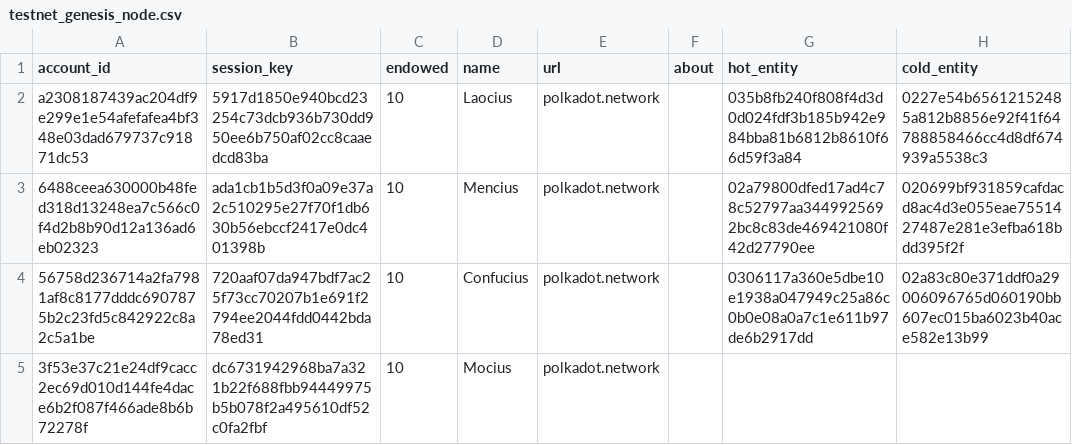
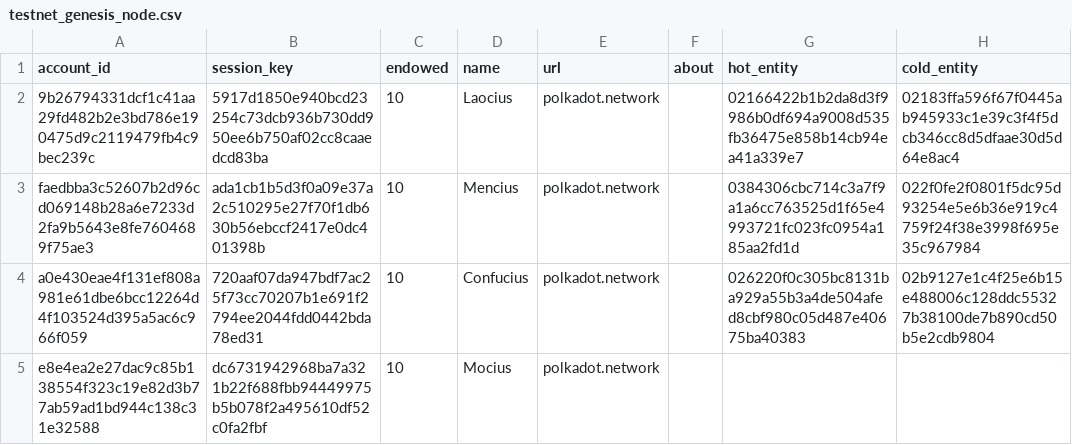
Before and after one commit to chainx-org/ChainX, a CSV file: cli/src/testnet_genesis_node.csv, drawn as a sheet.

Commit message:
Testnet taoism fix (#849)
* mainnet config

* new testnet config

* Update btc-header, btc-cold-hot-address, team-account, council-account

* fix genesis for `XAssetsProcess`

```diff
--- a/cli/src/testnet_genesis_node.csv
+++ b/cli/src/testnet_genesis_node.csv
@@ -1,5 +1,5 @@
 account_id,session_key,endowed,name,url,about,hot_entity,cold_entity
-a2308187439ac204df9e299e1e54afefafea4bf348e03dad679737c91871dc53,5917d1850e940bcd23254c73dcb936b730dd950ee6b750af02cc8caaedcd83ba,10,Laocius,polkadot.network,,035b8fb240f808f4d3d0d024fdf3b185b942e984bba81b6812b8610f66d59f3a84,0227e54b65612152485a812b8856e92f41f64788858466cc4d8df674939a5538c3
-6488ceea630000b48fed318d13248ea7c566c0f4d2b8b90d12a136ad6eb02323,ada1cb1b5d3f0a09e37a2c510295e27f70f1db630b56ebccf2417e0dc401398b,10,Mencius,polkadot.network,,02a79800dfed17ad4c78c52797aa3449925692bc8c83de469421080f42d27790ee,020699bf931859cafdacd8ac4d3e055eae7551427487e281e3efba618bdd395f2f
-56758d236714a2fa7981af8c8177dddc6907875b2c23fd5c842922c8a2c5a1be,720aaf07da947bdf7ac25f73cc70207b1e691f2794ee2044fdd0442bda78ed31,10,Confucius,polkadot.network,,0306117a360e5dbe10e1938a047949c25a86c0b0e08a0a7c1e611b97de6b2917dd,02a83c80e371ddf0a29006096765d060190bb607ec015ba6023b40ace582e13b99
-3f53e37c21e24df9cacc2ec69d010d144fe4dace6b2f087f466ade8b6b72278f,dc6731942968ba7a321b22f688fbb94449975b5b078f2a495610df52c0fa2fbf,10,Mocius,polkadot.network,,,
+9b26794331dcf1c41aa29fd482b2e3bd786e190475d9c2119479fb4c9bec239c,5917d1850e940bcd23254c73dcb936b730dd950ee6b750af02cc8caaedcd83ba,10,Laocius,polkadot.network,,02166422b1b2da8d3f9986b0df694a9008d535fb36475e858b14cb94ea41a339e7,02183ffa596f67f0445ab945933c1e39c3f4f5dcb346cc8d5dfaae30d5d64e8ac4
+faedbba3c52607b2d96cd069148b28a6e7233d2fa9b5643e8fe7604689f75ae3,ada1cb1b5d3f0a09e37a2c510295e27f70f1db630b56ebccf2417e0dc401398b,10,Mencius,polkadot.network,,0384306cbc714c3a7f9a1a6cc763525d1f65e4993721fc023fc0954a185aa2fd1d,022f0fe2f0801f5dc95d93254e5e6b36e919c4759f24f38e3998f695e35c967984
+a0e430eae4f131ef808a981e61dbe6bcc12264d4f103524d395a5ac6c966f059,720aaf07da947bdf7ac25f73cc70207b1e691f2794ee2044fdd0442bda78ed31,10,Confucius,polkadot.network,,026220f0c305bc8131ba929a55b3a4de504afed8cbf980c05d487e40675ba40383,02b9127e1c4f25e6b15e488006c128ddc55327b38100de7b890cd50b5e2cdb9804
+e8e4ea2e27dac9c85b138554f323c19e82d3b77ab59ad1bd944c138c31e32588,dc6731942968ba7a321b22f688fbb94449975b5b078f2a495610df52c0fa2fbf,10,Mocius,polkadot.network,,,
```
Also changed, not shown: 10 other files.
